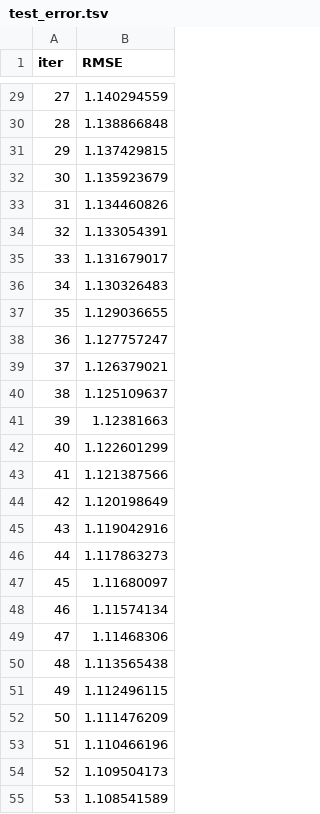
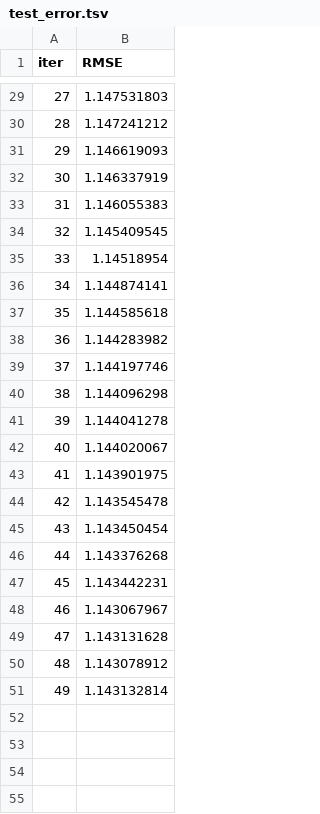
Before and after one commit to davidmarshall196/premier-league-app, a TSV file: notebooks/catboost_info/test_error.tsv, drawn as a sheet; only a part is shown, gaps mark what is left out; the diff covers the shown part only.

```diff
--- a/notebooks/catboost_info/test_error.tsv
+++ b/notebooks/catboost_info/test_error.tsv
@@ -29,27 +29,23 @@ iter	RMSE
-27	1.140294559
-28	1.138866848
-29	1.137429815
-30	1.135923679
-31	1.134460826
-32	1.133054391
-33	1.131679017
-34	1.130326483
-35	1.129036655
-36	1.127757247
-37	1.126379021
-38	1.125109637
-39	1.12381663
-40	1.122601299
-41	1.121387566
-42	1.120198649
-43	1.119042916
-44	1.117863273
-45	1.11680097
-46	1.11574134
-47	1.11468306
-48	1.113565438
-49	1.112496115
-50	1.111476209
-51	1.110466196
-52	1.109504173
-53	1.108541589
+27	1.147531803
+28	1.147241212
+29	1.146619093
+30	1.146337919
+31	1.146055383
+32	1.145409545
+33	1.14518954
+34	1.144874141
+35	1.144585618
+36	1.144283982
+37	1.144197746
+38	1.144096298
+39	1.144041278
+40	1.144020067
+41	1.143901975
+42	1.143545478
+43	1.143450454
+44	1.143376268
+45	1.143442231
+46	1.143067967
+47	1.143131628
+48	1.143078912
+49	1.143132814
```
Also changed, not shown: 46 removed rows and 27 edited cells elsewhere in this file, 40 other files.
